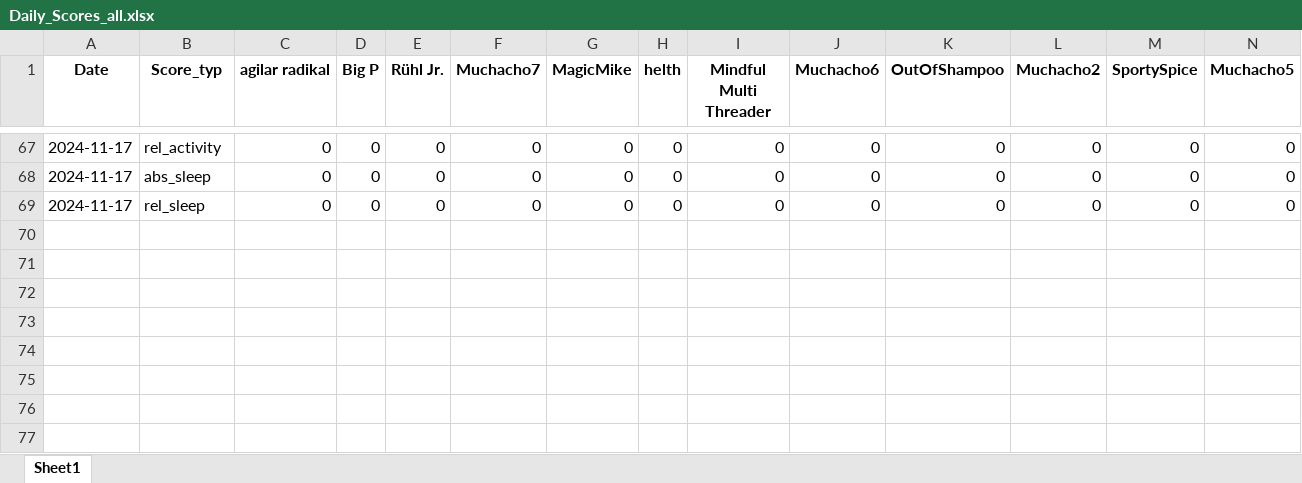
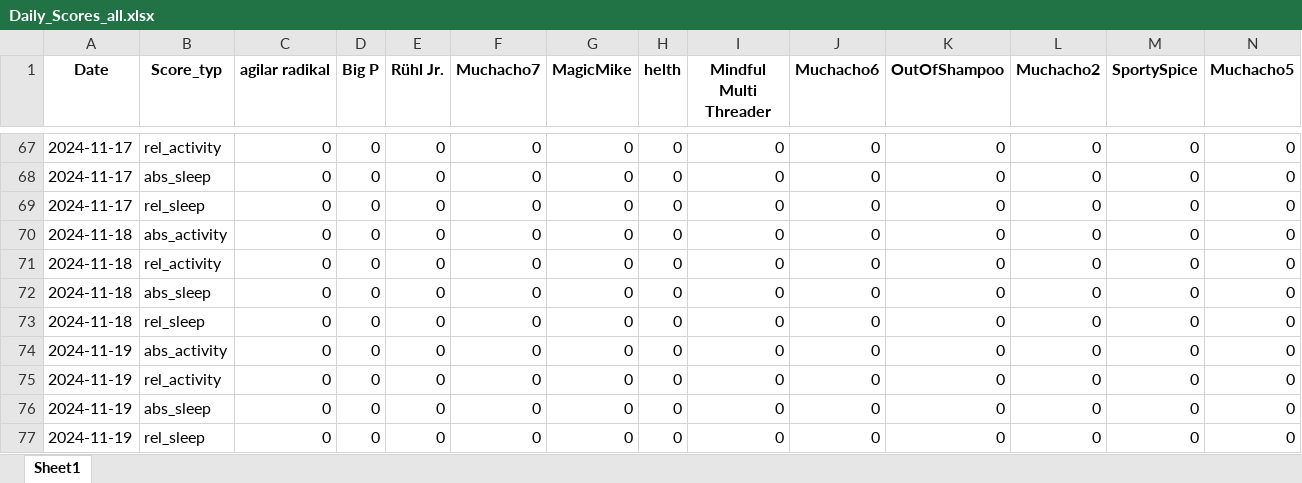
Before and after one commit to Cornibouchon/HealthyLifeFrontend01, an Excel workbook: data/Daily_Scores_all.xlsx, sheet Sheet1, drawn as a sheet; only a part is shown, gaps mark what is left out; values as stored, in another font and other column widths than the file's, no borders; rows hold the shown columns only; the diff names each change by its address in the sheet, - before the commit and + after, or states it on an @@ line.

Commit message:
Updating the dailyscores

```diff
--- a/data/Daily_Scores_all.xlsx (sheet Sheet1)
+++ b/data/Daily_Scores_all.xlsx (sheet Sheet1)
+row 70: 2024-11-18 | abs_activity | 0 | 0 | 0 | 0 | 0 | 0 | 0 | 0 | 0 | 0 | 0 | 0
+row 71: 2024-11-18 | rel_activity | 0 | 0 | 0 | 0 | 0 | 0 | 0 | 0 | 0 | 0 | 0 | 0
+row 72: 2024-11-18 | abs_sleep | 0 | 0 | 0 | 0 | 0 | 0 | 0 | 0 | 0 | 0 | 0 | 0
+row 73: 2024-11-18 | rel_sleep | 0 | 0 | 0 | 0 | 0 | 0 | 0 | 0 | 0 | 0 | 0 | 0
+row 74: 2024-11-19 | abs_activity | 0 | 0 | 0 | 0 | 0 | 0 | 0 | 0 | 0 | 0 | 0 | 0
+row 75: 2024-11-19 | rel_activity | 0 | 0 | 0 | 0 | 0 | 0 | 0 | 0 | 0 | 0 | 0 | 0
+row 76: 2024-11-19 | abs_sleep | 0 | 0 | 0 | 0 | 0 | 0 | 0 | 0 | 0 | 0 | 0 | 0
+row 77: 2024-11-19 | rel_sleep | 0 | 0 | 0 | 0 | 0 | 0 | 0 | 0 | 0 | 0 | 0 | 0
```
Also changed, not shown: data/Daily_Scores.xlsx.
